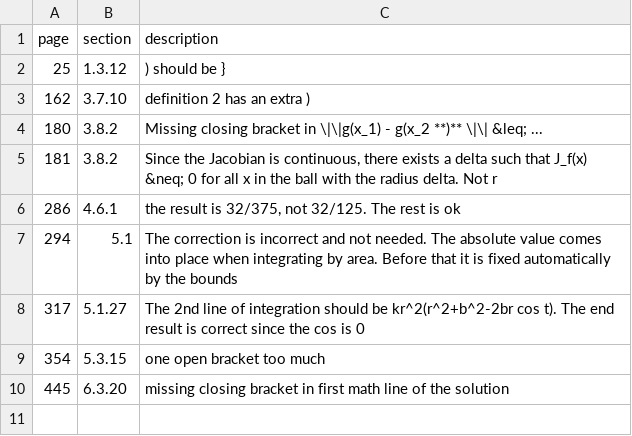
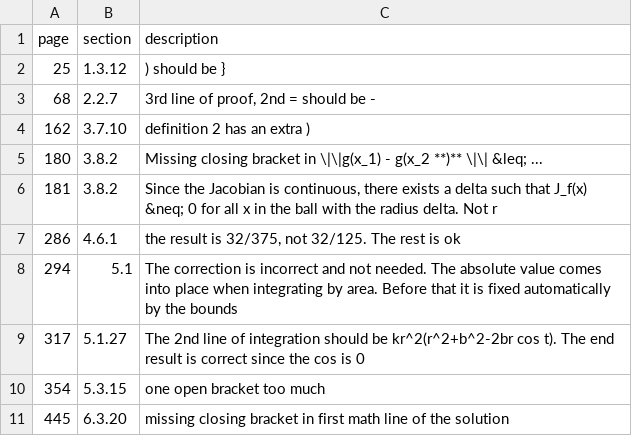
Before and after one commit to tadejpetric/functions_of_several_real_variables_errata, a CSV file: errata.csv, drawn as a sheet; the diff names each change by its address in the sheet, - before the commit and + after, or states it on an @@ line.

Commit message:
Update errata.csv

```diff
--- a/errata.csv
+++ b/errata.csv
+row 3: 68 | 2.2.7 | 3rd line of proof, 2nd = should be -
```
